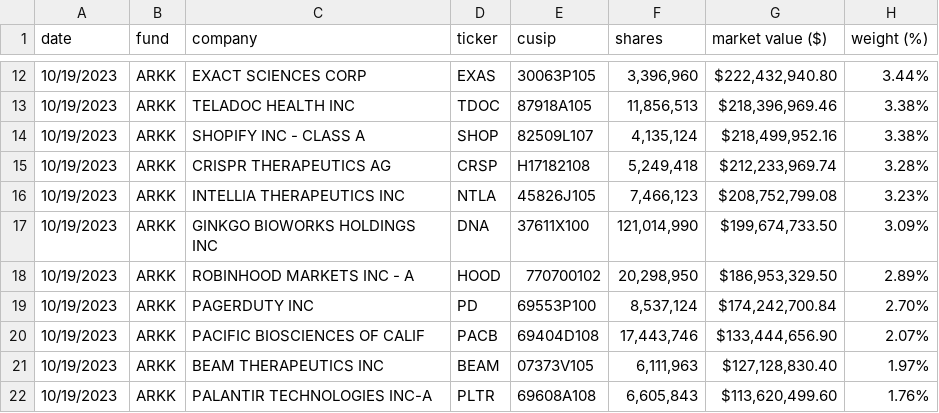
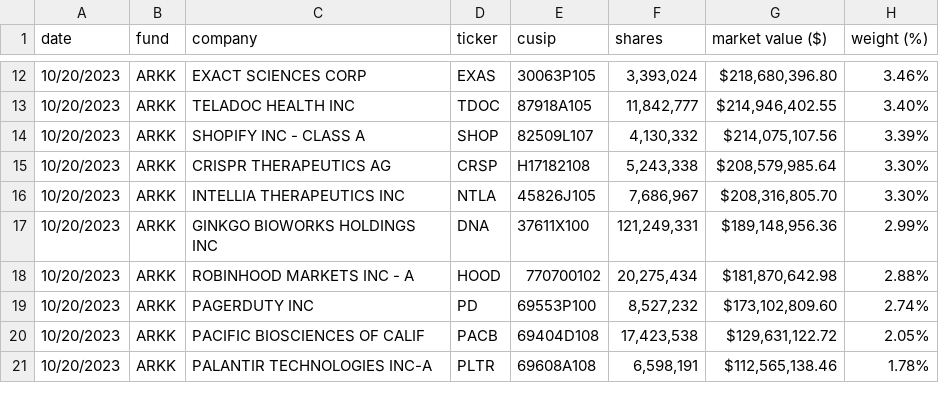
Before and after one commit to tsekityam/ark-funds-flat-data, a CSV file: ARK_INNOVATION_ETF_ARKK_HOLDINGS.csv, drawn as a sheet; only a part is shown, gaps mark what is left out; the diff covers the shown part only.

Commit message:
Flat: latest data (2023-10-21T00:18:12.665Z) {   "date": "2023-10-21T00:18:12.665Z",   "files": [     {       "name": "ARK_INNOVATION_ETF_ARKK_HOLDINGS.csv",       "deltaBytes": 0,       "source": "https://ark-funds.com/wp-content/uploads/funds-etf-csv/ARK_INNOVATION_ETF_ARKK_HOLDINGS.csv"     },     {       "name": "raw/ARK_INNOVATION_ETF_ARKK_HOLDINGS.csv",       "deltaBytes": 0,       "source": "https://ark-funds.com/wp-content/uploads/funds-etf-csv/ARK_INNOVATION_ETF_ARKK_HOLDINGS.csv"     }   ] }

```diff
--- a/ARK_INNOVATION_ETF_ARKK_HOLDINGS.csv
+++ b/ARK_INNOVATION_ETF_ARKK_HOLDINGS.csv
@@ -12,11 +12,10 @@ date,fund,company,ticker,cusip,shares,market value ($),weight (%)
-10/19/2023,ARKK,EXACT SCIENCES CORP,EXAS,30063P105,"3,396,960","$222,432,940.80",3.44%
-10/19/2023,ARKK,TELADOC HEALTH INC,TDOC,87918A105,"11,856,513","$218,396,969.46",3.38%
-10/19/2023,ARKK,SHOPIFY INC - CLASS A,SHOP,82509L107,"4,135,124","$218,499,952.16",3.38%
-10/19/2023,ARKK,CRISPR THERAPEUTICS AG,CRSP,H17182108,"5,249,418","$212,233,969.74",3.28%
-10/19/2023,ARKK,INTELLIA THERAPEUTICS INC,NTLA,45826J105,"7,466,123","$208,752,799.08",3.23%
-10/19/2023,ARKK,GINKGO BIOWORKS HOLDINGS INC,DNA,37611X100,"121,014,990","$199,674,733.50",3.09%
-10/19/2023,ARKK,ROBINHOOD MARKETS INC - A,HOOD,770700102,"20,298,950","$186,953,329.50",2.89%
-10/19/2023,ARKK,PAGERDUTY INC,PD,69553P100,"8,537,124","$174,242,700.84",2.70%
-10/19/2023,ARKK,PACIFIC BIOSCIENCES OF CALIF,PACB,69404D108,"17,443,746","$133,444,656.90",2.07%
-10/19/2023,ARKK,BEAM THERAPEUTICS INC,BEAM,07373V105,"6,111,963","$127,128,830.40",1.97%
-10/19/2023,ARKK,PALANTIR TECHNOLOGIES INC-A,PLTR,69608A108,"6,605,843","$113,620,499.60",1.76%
+10/20/2023,ARKK,EXACT SCIENCES CORP,EXAS,30063P105,"3,393,024","$218,680,396.80",3.46%
+10/20/2023,ARKK,TELADOC HEALTH INC,TDOC,87918A105,"11,842,777","$214,946,402.55",3.40%
+10/20/2023,ARKK,SHOPIFY INC - CLASS A,SHOP,82509L107,"4,130,332","$214,075,107.56",3.39%
+10/20/2023,ARKK,CRISPR THERAPEUTICS AG,CRSP,H17182108,"5,243,338","$208,579,985.64",3.30%
+10/20/2023,ARKK,INTELLIA THERAPEUTICS INC,NTLA,45826J105,"7,686,967","$208,316,805.70",3.30%
+10/20/2023,ARKK,GINKGO BIOWORKS HOLDINGS INC,DNA,37611X100,"121,249,331","$189,148,956.36",2.99%
+10/20/2023,ARKK,ROBINHOOD MARKETS INC - A,HOOD,770700102,"20,275,434","$181,870,642.98",2.88%
+10/20/2023,ARKK,PAGERDUTY INC,PD,69553P100,"8,527,232","$173,102,809.60",2.74%
+10/20/2023,ARKK,PACIFIC BIOSCIENCES OF CALIF,PACB,69404D108,"17,423,538","$129,631,122.72",2.05%
+10/20/2023,ARKK,PALANTIR TECHNOLOGIES INC-A,PLTR,69608A108,"6,598,191","$112,565,138.46",1.78%
```
Also changed, not shown: 3 added rows, 2 removed rows and 71 edited cells elsewhere in this file, raw/ARK_INNOVATION_ETF_ARKK_HOLDINGS.csv.
